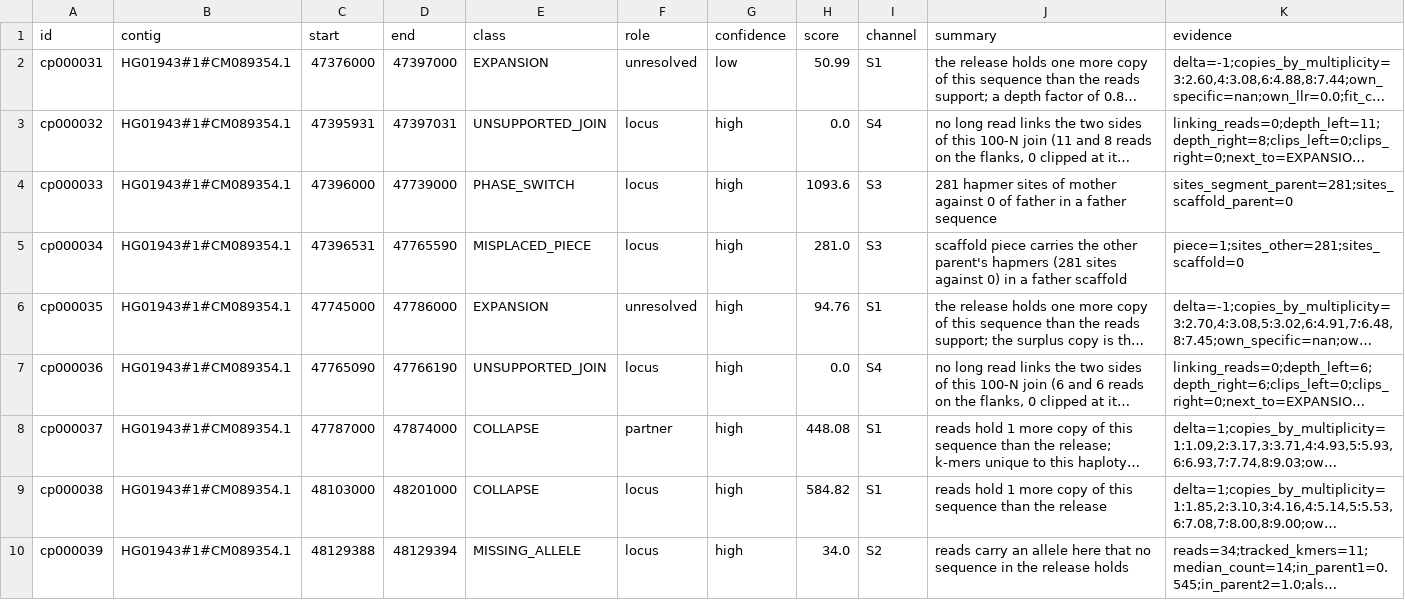
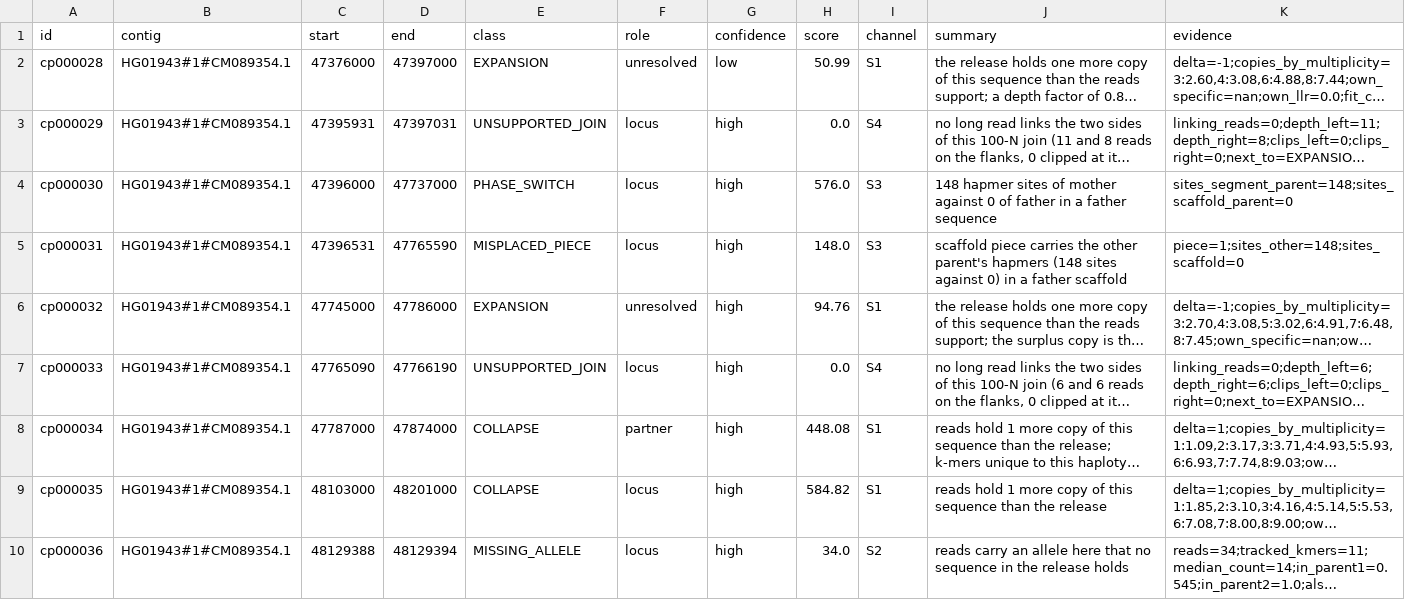
Before and after one commit to jlanej/assemble_align, a TSV file: copyproof/experiments/2026-11-13_hg01943_trio/issues_at_locus.tsv, drawn as a sheet; only a part is shown; long unchanged cells end in …; the diff covers the shown part only; the diff names each change by its address in the sheet, - before the commit and + after, or states it on an @@ line.

```diff
--- a/copyproof/experiments/2026-11-13_hg01943_trio/issues_at_locus.tsv
+++ b/copyproof/experiments/2026-11-13_hg01943_trio/issues_at_locus.tsv
-A2 (id): cp000031
+A2 (id): cp000028
-A3 (id): cp000032
+A3 (id): cp000029
-A4 (id): cp000033
+A4 (id): cp000030
-D4 (end): 47739000
+D4 (end): 47737000
-H4 (score): 1093.6
+H4 (score): 576.0
-J4 (summary): 281 hapmer sites…
+J4 (summary): 148 hapmer sites…
-K4 (evidence): sites_segment_parent=281;sites_scaffold_parent=0
+K4 (evidence): sites_segment_parent=148;sites_scaffold_parent=0
-A5 (id): cp000034
+A5 (id): cp000031
-H5 (score): 281.0
+H5 (score): 148.0
-J5 (summary): …parent's hapmers (281 sites against…
+J5 (summary): …parent's hapmers (148 sites against…
-K5 (evidence): piece=1;sites_other=281;sites_scaffold=0
+K5 (evidence): piece=1;sites_other=148;sites_scaffold=0
-A6 (id): cp000035
+A6 (id): cp000032
-A7 (id): cp000036
+A7 (id): cp000033
-A8 (id): cp000037
+A8 (id): cp000034
-A9 (id): cp000038
+A9 (id): cp000035
-A10 (id): cp000039
+A10 (id): cp000036
```
Also changed, not shown: 8 edited cells elsewhere in this file, copyproof/experiments/2026-11-13_hg002_assemblies/assemblies.tsv, copyproof/experiments/2026-11-13_hg002_assemblies/scoreboard.by_size.tsv, 54 other files.
